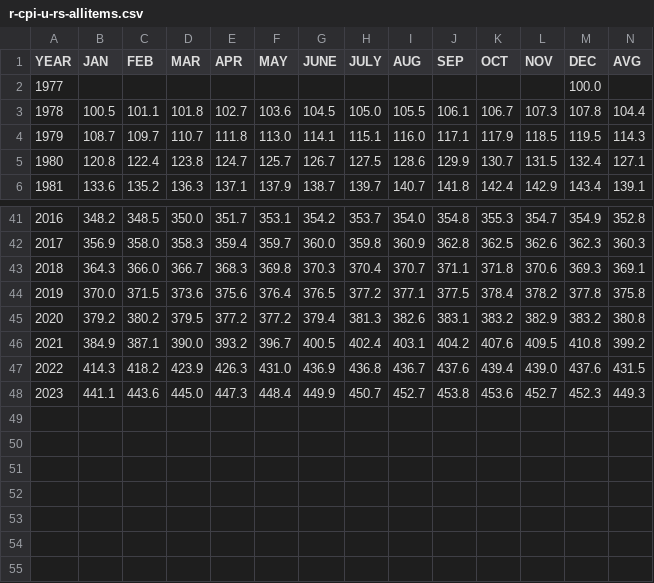
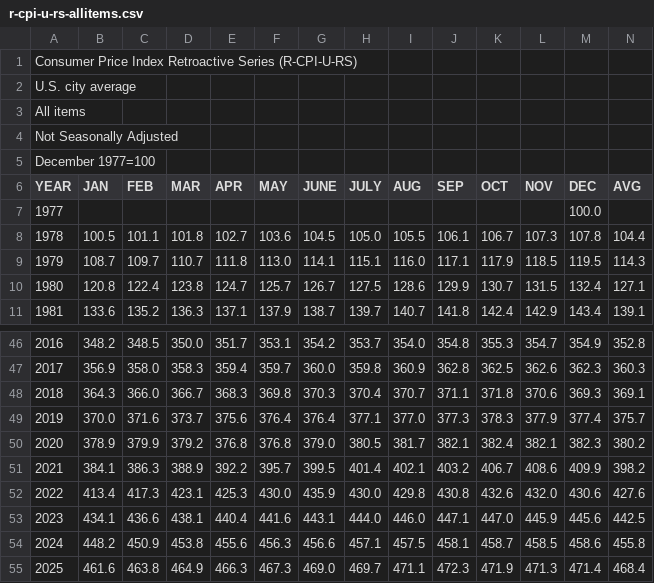
Before and after one commit to ColoradoDemography/WebsiteGrid, a CSV file: assets/data/r-cpi-u-rs-allitems.csv, drawn as a sheet; only a part is shown, gaps mark what is left out; removed rows and columns are numbered as before the commit, all else as after; the diff names each change by its address in the sheet, - before the commit and + after, or states it on an @@ line.

Commit message:
Add files via upload

```diff
--- a/assets/data/r-cpi-u-rs-allitems.csv
+++ b/assets/data/r-cpi-u-rs-allitems.csv
+row 1: Consumer Price Index Retroactive Series (R-CPI-U-RS)
+row 2: U.S. city average
+row 3: All items
+row 4: Not Seasonally Adjusted
+row 5: December 1977=100
-C49 (FEB): 371.5
+C49 (FEB): 371.6
-D49 (MAR): 373.6
+D49 (MAR): 373.7
-G49 (JUNE): 376.5
+G49 (JUNE): 376.4
-H49 (JULY): 377.2
+H49 (JULY): 377.1
-I49 (AUG): 377.1
+I49 (AUG): 377.0
-J49 (SEP): 377.5
+J49 (SEP): 377.3
-K49 (OCT): 378.4
+K49 (OCT): 378.3
-L49 (NOV): 378.2
+L49 (NOV): 377.9
-M49 (DEC): 377.8
+M49 (DEC): 377.4
-N49 (AVG): 375.8
+N49 (AVG): 375.7
-row 45: 2020 | 379.2 | 380.2 | 379.5 | 377.2 | 377.2 | 379.4 | 381.3 | 382.6 | 383.1 | 383.2 | 382.9 | 383.2 | 380.8
-row 46: 2021 | 384.9 | 387.1 | 390.0 | 393.2 | 396.7 | 400.5 | 402.4 | 403.1 | 404.2 | 407.6 | 409.5 | 410.8 | 399.2
-row 47: 2022 | 414.3 | 418.2 | 423.9 | 426.3 | 431.0 | 436.9 | 436.8 | 436.7 | 437.6 | 439.4 | 439.0 | 437.6 | 431.5
-row 48: 2023 | 441.1 | 443.6 | 445.0 | 447.3 | 448.4 | 449.9 | 450.7 | 452.7 | 453.8 | 453.6 | 452.7 | 452.3 | 449.3
+row 50: 2020 | 378.9 | 379.9 | 379.2 | 376.8 | 376.8 | 379.0 | 380.5 | 381.7 | 382.1 | 382.4 | 382.1 | 382.3 | 380.2
+row 51: 2021 | 384.1 | 386.3 | 388.9 | 392.2 | 395.7 | 399.5 | 401.4 | 402.1 | 403.2 | 406.7 | 408.6 | 409.9 | 398.2
+row 52: 2022 | 413.4 | 417.3 | 423.1 | 425.3 | 430.0 | 435.9 | 430.0 | 429.8 | 430.8 | 432.6 | 432.0 | 430.6 | 427.6
+row 53: 2023 | 434.1 | 436.6 | 438.1 | 440.4 | 441.6 | 443.1 | 444.0 | 446.0 | 447.1 | 447.0 | 445.9 | 445.6 | 442.5
+row 54: 2024 | 448.2 | 450.9 | 453.8 | 455.6 | 456.3 | 456.6 | 457.1 | 457.5 | 458.1 | 458.7 | 458.5 | 458.6 | 455.8
+row 55: 2025 | 461.6 | 463.8 | 464.9 | 466.3 | 467.3 | 469.0 | 469.7 | 471.1 | 472.3 | 471.9 | 471.3 | 471.4 | 468.4
```
